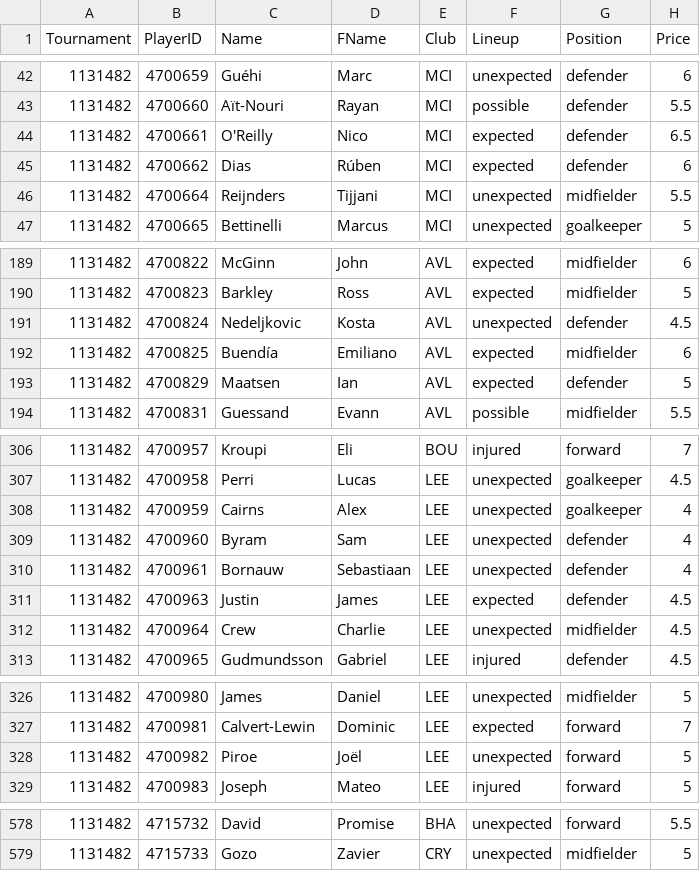
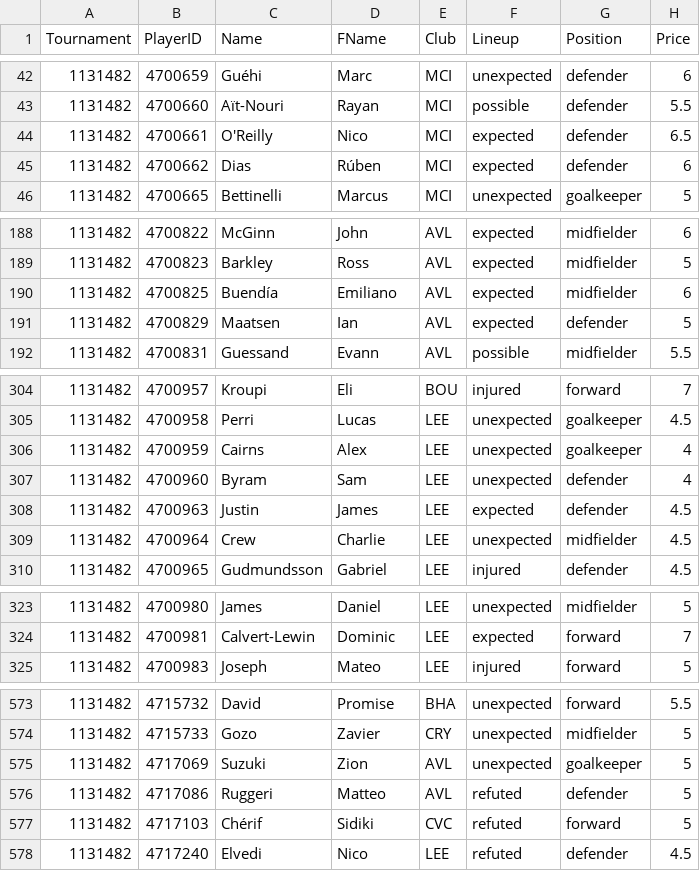
Before and after one commit to heerymichael/pl-contest, a CSV file: data/fanteam_salaries.csv, drawn as a sheet; only a part is shown, gaps mark what is left out; removed rows and columns are numbered as before the commit, all else as after; the diff covers the shown part only; the diff names each change by its address in the sheet, - before the commit and + after, or states it on an @@ line.

Commit message:
Add roster health diagnostic; refresh player pool for lock day
- check_roster_health.R: read-only entry validation against the live
  players tab (roster size, unknown IDs, inactive owned players, club
  clashes, position quota) plus inactive-player ownership tally
- fanteam_salaries.csv refreshed 21 Aug; players tab now 619 rows,
  577 active, 4 new arrivals

```diff
--- a/data/fanteam_salaries.csv
+++ b/data/fanteam_salaries.csv
-row 46: 1131482 | 4700664 | Reijnders | Tijjani | MCI | unexpected | midfielder | 5.5
-row 191: 1131482 | 4700824 | Nedeljkovic | Kosta | AVL | unexpected | defender | 4.5
-row 310: 1131482 | 4700961 | Bornauw | Sebastiaan | LEE | unexpected | defender | 4
-row 328: 1131482 | 4700982 | Piroe | Joël | LEE | unexpected | forward | 5
+row 575: 1131482 | 4717069 | Suzuki | Zion | AVL | unexpected | goalkeeper | 5
+row 576: 1131482 | 4717086 | Ruggeri | Matteo | AVL | refuted | defender | 5
+row 577: 1131482 | 4717103 | Chérif | Sidiki | CVC | refuted | forward | 5
+row 578: 1131482 | 4717240 | Elvedi | Nico | LEE | refuted | defender | 4.5
```
Also changed, not shown: 1 removed row and 12 edited cells elsewhere in this file, 7 other files.
